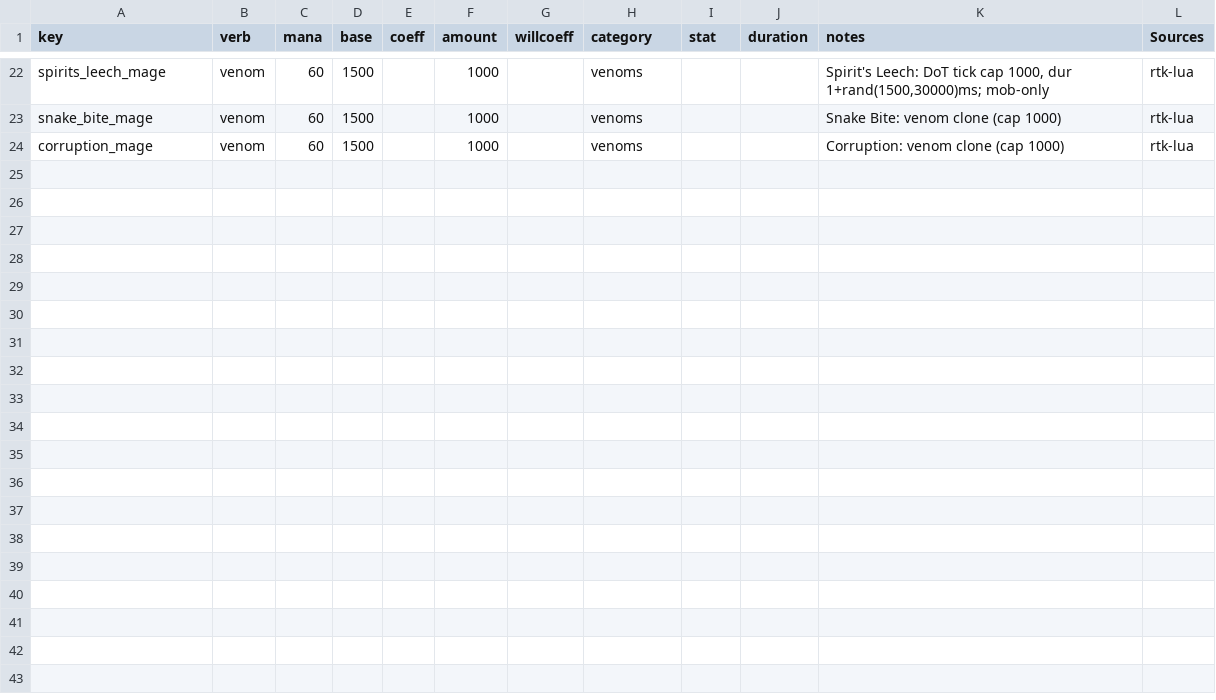
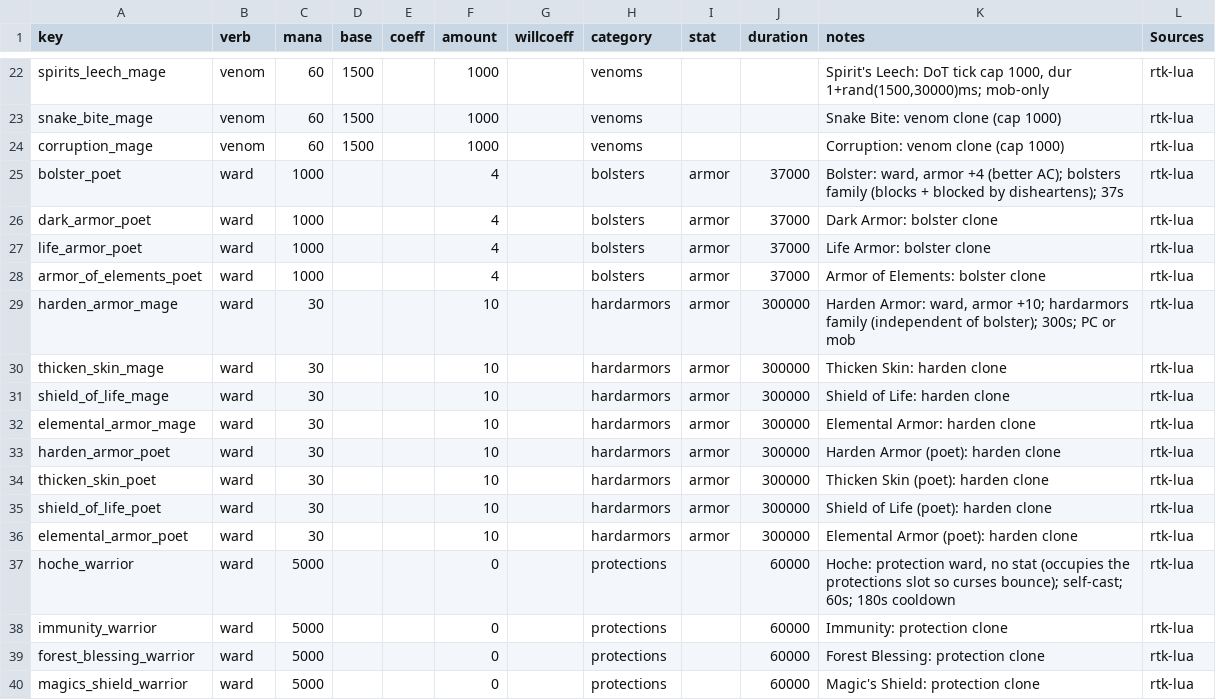
Before and after one commit to Essorcal/Project1998, a CSV file: game-data/game-data/SpellParams.csv, drawn as a sheet; only a part is shown, gaps mark what is left out.

```diff
--- a/game-data/game-data/SpellParams.csv
+++ b/game-data/game-data/SpellParams.csv
@@ -24 +24,17 @@ snake_bite_mage,venom,60,1500,,1000,,venoms,,,"Snake Bite: venom clone (cap 1000
 corruption_mage,venom,60,1500,,1000,,venoms,,,"Corruption: venom clone (cap 1000)",rtk-lua
+bolster_poet,ward,1000,,,4,,bolsters,armor,37000,"Bolster: ward, armor +4 (better AC); bolsters family (blocks + blocked by disheartens); 37s",rtk-lua
+dark_armor_poet,ward,1000,,,4,,bolsters,armor,37000,"Dark Armor: bolster clone",rtk-lua
+life_armor_poet,ward,1000,,,4,,bolsters,armor,37000,"Life Armor: bolster clone",rtk-lua
+armor_of_elements_poet,ward,1000,,,4,,bolsters,armor,37000,"Armor of Elements: bolster clone",rtk-lua
+harden_armor_mage,ward,30,,,10,,hardarmors,armor,300000,"Harden Armor: ward, armor +10; hardarmors family (independent of bolster); 300s; PC or mob",rtk-lua
+thicken_skin_mage,ward,30,,,10,,hardarmors,armor,300000,"Thicken Skin: harden clone",rtk-lua
+shield_of_life_mage,ward,30,,,10,,hardarmors,armor,300000,"Shield of Life: harden clone",rtk-lua
+elemental_armor_mage,ward,30,,,10,,hardarmors,armor,300000,"Elemental Armor: harden clone",rtk-lua
+harden_armor_poet,ward,30,,,10,,hardarmors,armor,300000,"Harden Armor (poet): harden clone",rtk-lua
+thicken_skin_poet,ward,30,,,10,,hardarmors,armor,300000,"Thicken Skin (poet): harden clone",rtk-lua
+shield_of_life_poet,ward,30,,,10,,hardarmors,armor,300000,"Shield of Life (poet): harden clone",rtk-lua
+elemental_armor_poet,ward,30,,,10,,hardarmors,armor,300000,"Elemental Armor (poet): harden clone",rtk-lua
+hoche_warrior,ward,5000,,,0,,protections,,60000,"Hoche: protection ward, no stat (occupies the protections slot so curses bounce); self-cast; 60s; 180s cooldown",rtk-lua
+immunity_warrior,ward,5000,,,0,,protections,,60000,"Immunity: protection clone",rtk-lua
+forest_blessing_warrior,ward,5000,,,0,,protections,,60000,"Forest Blessing: protection clone",rtk-lua
+magics_shield_warrior,ward,5000,,,0,,protections,,60000,"Magic's Shield: protection clone",rtk-lua
```
Also changed, not shown: 1 other file.
